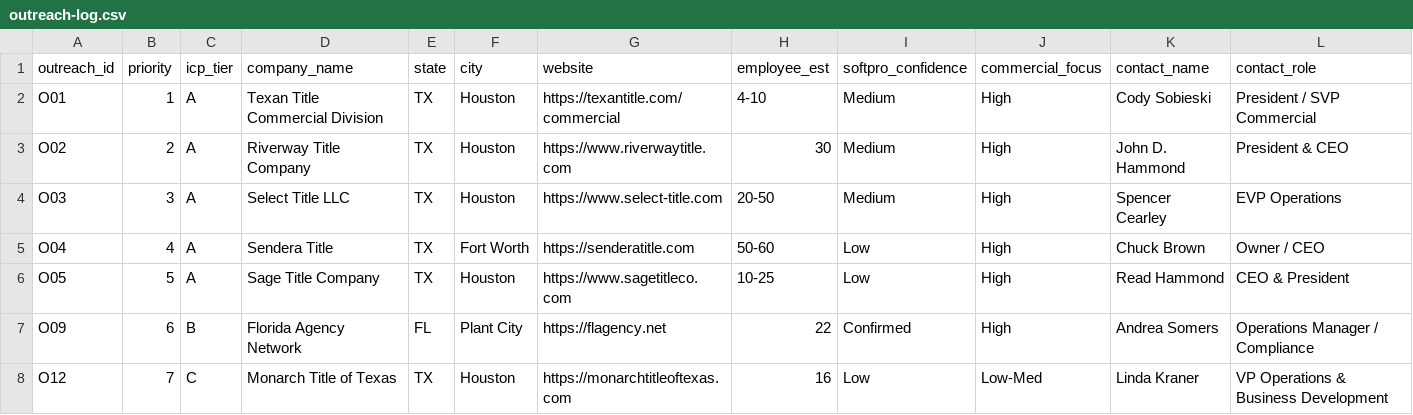
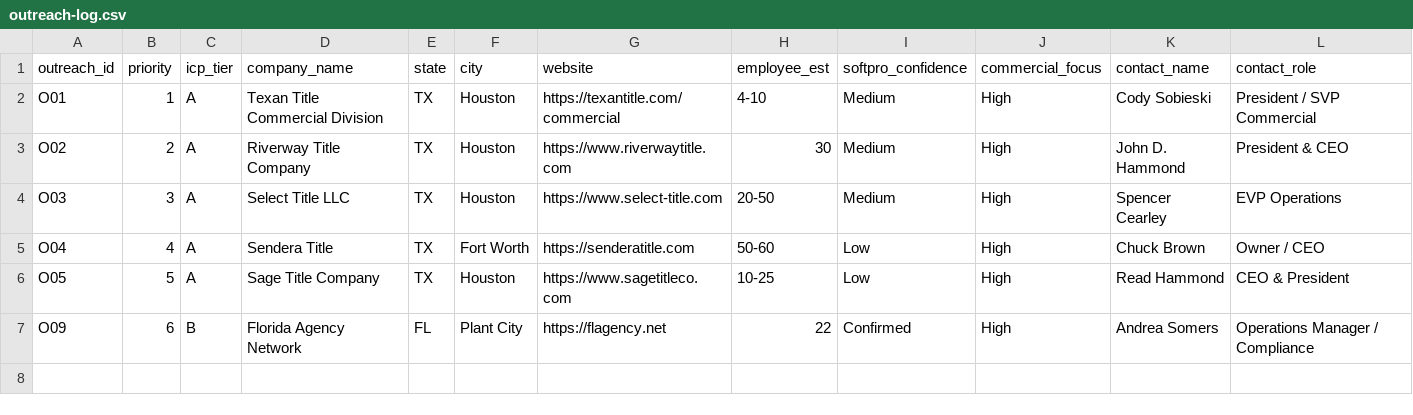
Before and after one commit to DivineDemon/nextbed, a CSV file: validation/outreach-log.csv, drawn as a sheet; only a part is shown; rows hold the shown columns only; the diff names each change by its address in the sheet, - before the commit and + after, or states it on an @@ line.

Commit message:
Update outreach emails and logs for Phase 6 validation. Adjusted active contact count from 7 to 6, revised yield targets, and removed Monarch Title of Texas from the outreach pipeline due to bounced email. Streamlined follow-up actions accordingly.

```diff
--- a/validation/outreach-log.csv
+++ b/validation/outreach-log.csv
-row 8: O12 | 7 | C | Monarch Title of Texas | TX | Houston | https://monarchtitleoftexas.com | 16 | Low | Low-Med | Linda Kraner | VP Operations & Business Development
```
Also changed, not shown: 2 other files.
